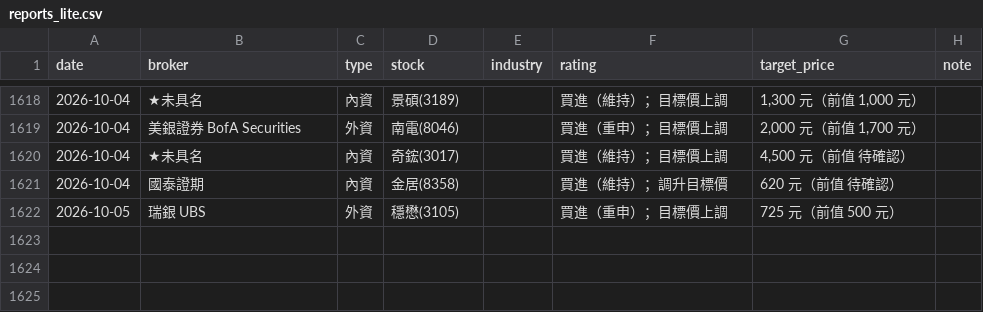
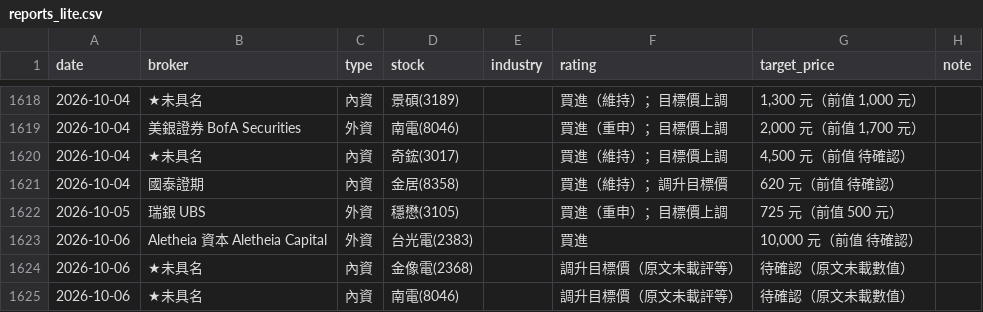
Before and after one commit to wowwow3100-ctrl/daily-report, a CSV file: reports_lite.csv, drawn as a sheet; only a part is shown, gaps mark what is left out; the diff names each change by its address in the sheet, - before the commit and + after, or states it on an @@ line.

```diff
--- a/reports_lite.csv
+++ b/reports_lite.csv
+row 1623: 2026-10-06 | Aletheia 資本 Aletheia Capital | 外資 | 台光電(2383) |  | 買進 | 10,000 元（前值 待確認）
+row 1624: 2026-10-06 | ★未具名 | 內資 | 金像電(2368) |  | 調升目標價（原文未載評等） | 待確認（原文未載數值）
+row 1625: 2026-10-06 | ★未具名 | 內資 | 南電(8046) |  | 調升目標價（原文未載評等） | 待確認（原文未載數值）
```
Also changed, not shown: 11 other files.
